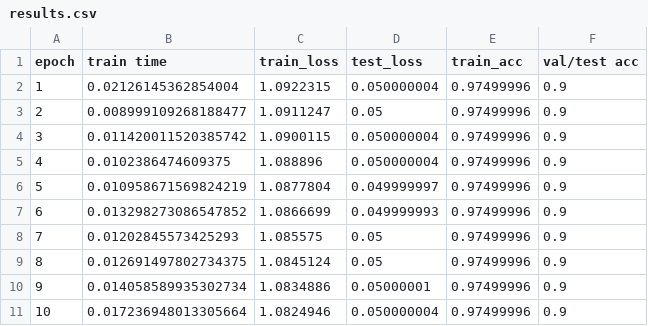
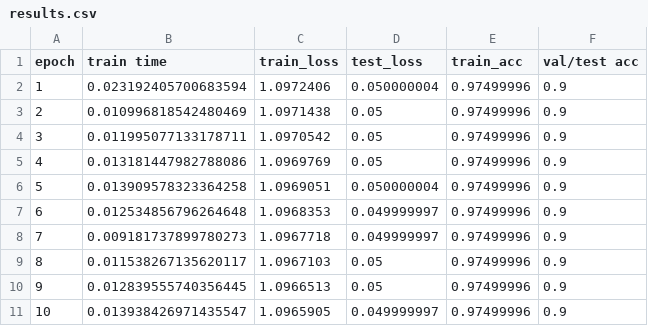
Before and after one commit to DSGT-DLP/Deep-Learning-Playground, a CSV file: backend/results.csv, drawn as a sheet.

Commit message:
backend updates

```diff
--- a/backend/results.csv
+++ b/backend/results.csv
@@ -1,11 +1,11 @@
 epoch,train time,train_loss,test_loss,train_acc,val/test acc
-1,0.02126145362854004,1.0922315,0.050000004,0.97499996,0.9
-2,0.008999109268188477,1.0911247,0.05,0.97499996,0.9
-3,0.011420011520385742,1.0900115,0.050000004,0.97499996,0.9
-4,0.0102386474609375,1.088896,0.050000004,0.97499996,0.9
-5,0.010958671569824219,1.0877804,0.049999997,0.97499996,0.9
-6,0.013298273086547852,1.0866699,0.049999993,0.97499996,0.9
-7,0.01202845573425293,1.085575,0.05,0.97499996,0.9
-8,0.012691497802734375,1.0845124,0.05,0.97499996,0.9
-9,0.014058589935302734,1.0834886,0.05000001,0.97499996,0.9
-10,0.017236948013305664,1.0824946,0.050000004,0.97499996,0.9
+1,0.023192405700683594,1.0972406,0.050000004,0.97499996,0.9
+2,0.010996818542480469,1.0971438,0.05,0.97499996,0.9
+3,0.011995077133178711,1.0970542,0.05,0.97499996,0.9
+4,0.013181447982788086,1.0969769,0.05,0.97499996,0.9
+5,0.013909578323364258,1.0969051,0.050000004,0.97499996,0.9
+6,0.012534856796264648,1.0968353,0.049999997,0.97499996,0.9
+7,0.009181737899780273,1.0967718,0.049999997,0.97499996,0.9
+8,0.011538267135620117,1.0967103,0.05,0.97499996,0.9
+9,0.012839555740356445,1.0966513,0.05,0.97499996,0.9
+10,0.013938426971435547,1.0965905,0.049999997,0.97499996,0.9
```
Also changed, not shown: 6 other files.
